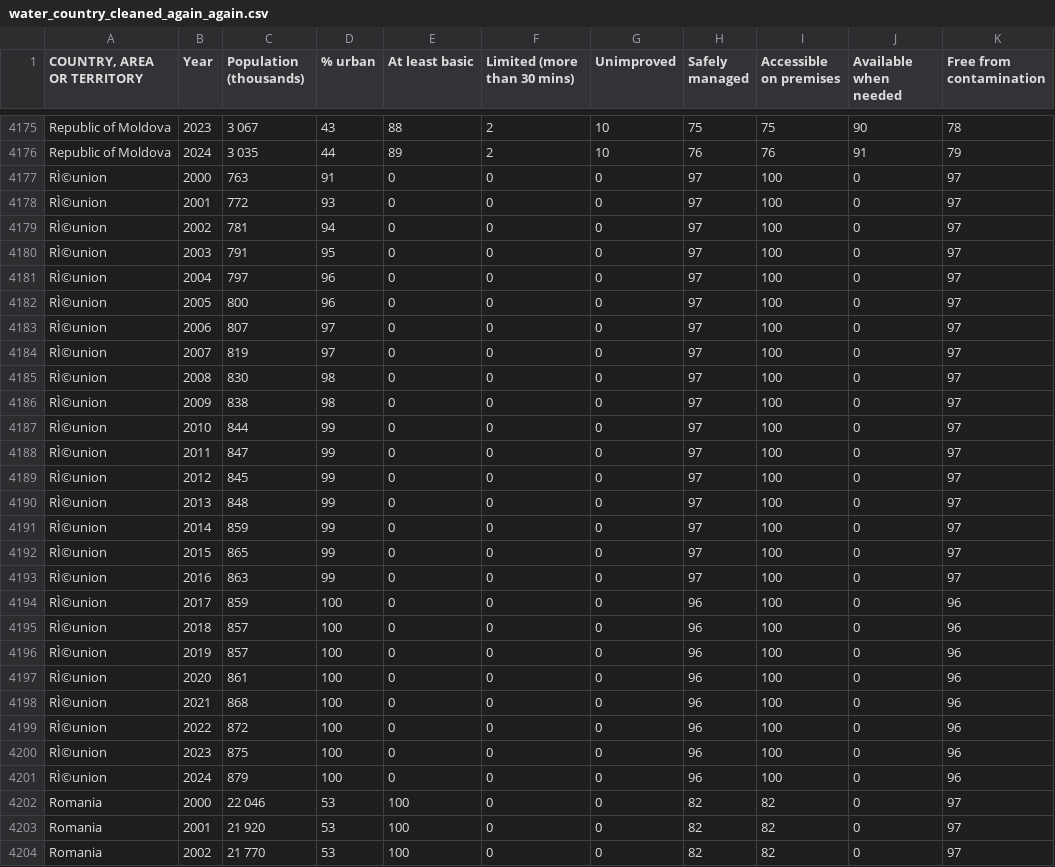
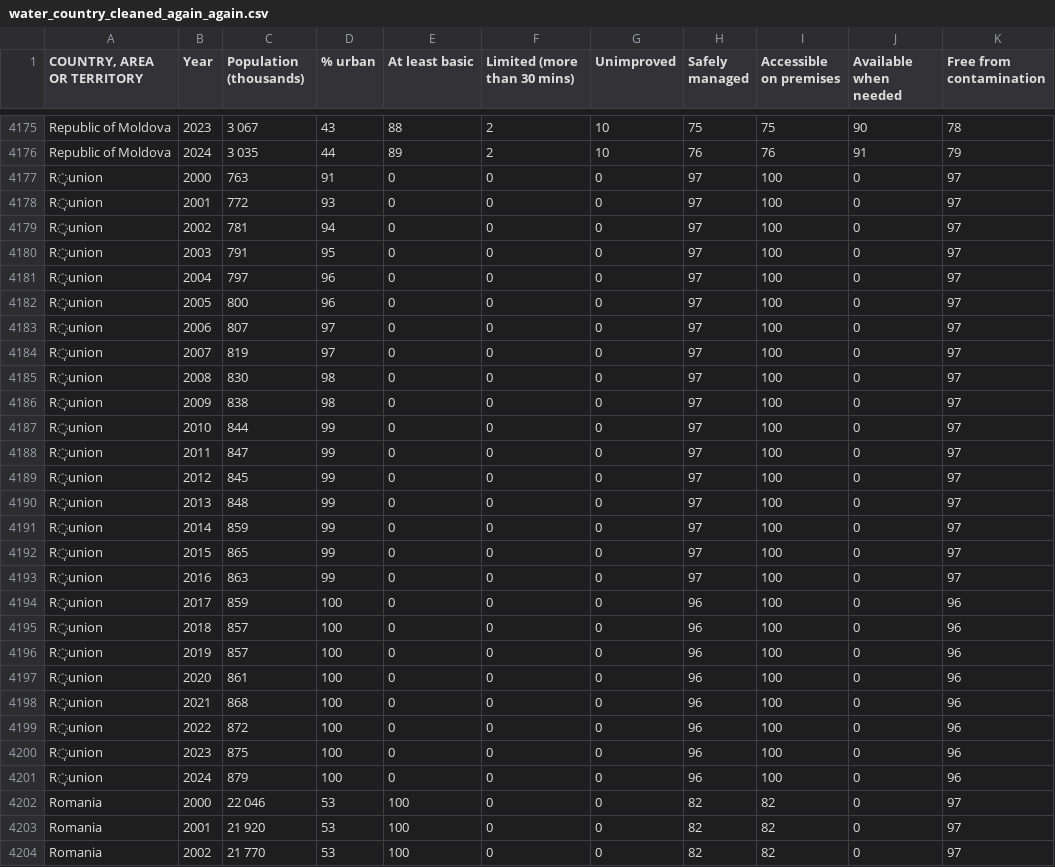
Before and after one commit to cs257s26/ind-flask-AngelinaGKong, a CSV file: Data/water_country_cleaned_again_again.csv, drawn as a sheet; only a part is shown, gaps mark what is left out; ↵ is a line break in a cell; the diff covers the shown part only; the diff names each change by its address in the sheet, - before the commit and + after, or states it on an @@ line.

```diff
--- a/Data/water_country_cleaned_again_again.csv
+++ b/Data/water_country_cleaned_again_again.csv
-C1: Population ↵ (thousands)
+C1: Population (thousands)
-A4177:A4201 (COUNTRY, AREA OR TERRITORY): RÌ©union
+A4177:A4201 (COUNTRY, AREA OR TERRITORY): R̩union
```
Also changed, not shown: 75 edited cells elsewhere in this file.
